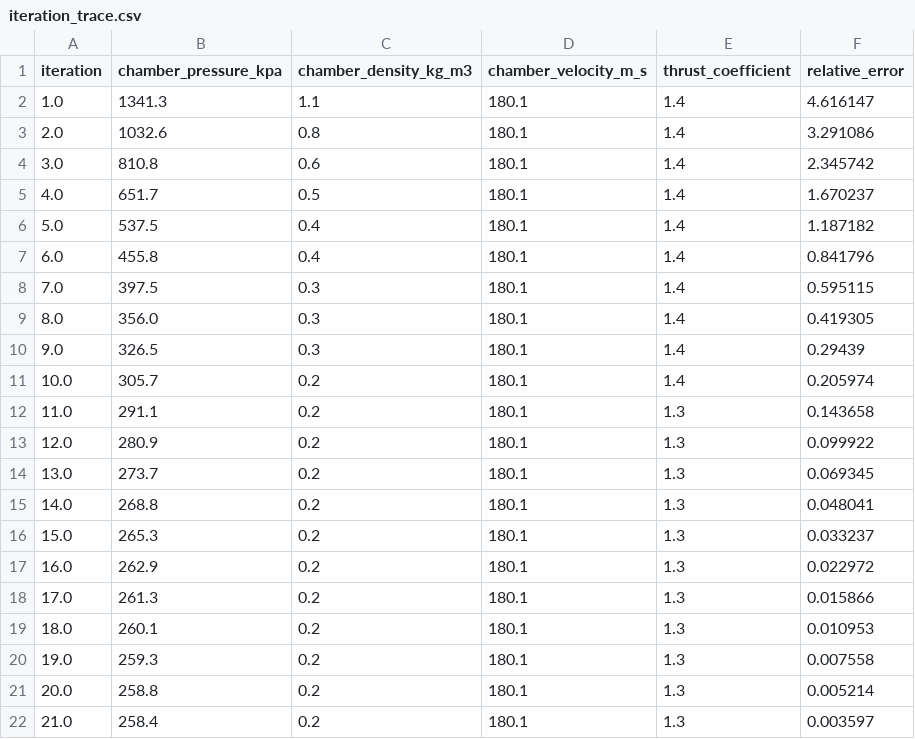
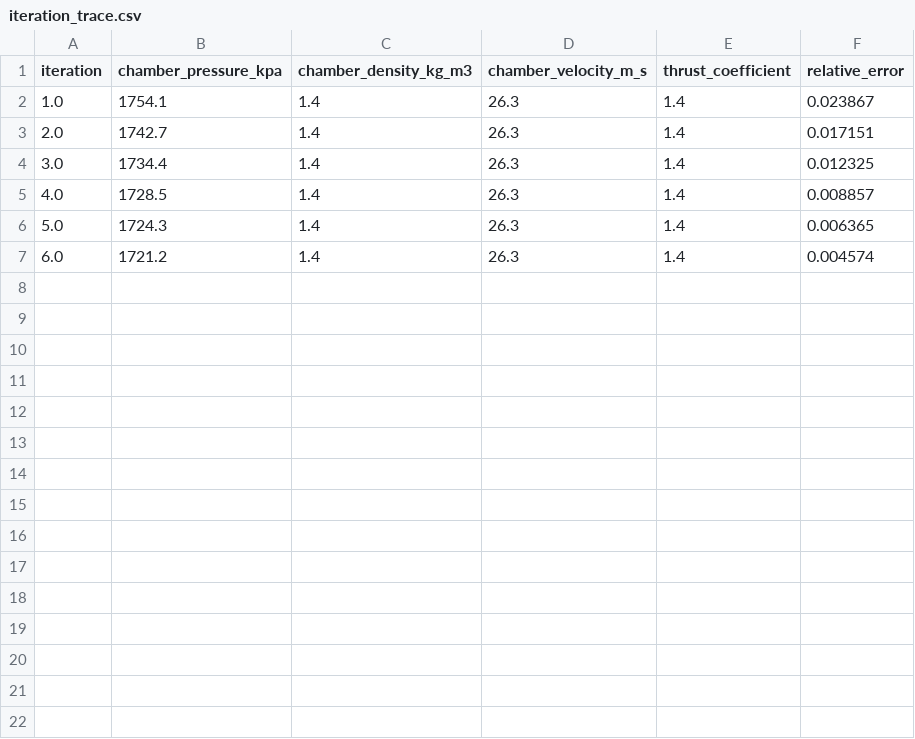
Before and after one commit to iavros/StanThrust, a CSV file: docs/data/iteration_trace.csv, drawn as a sheet.

Commit message:
Add characteristic length chamber sizing

```diff
--- a/docs/data/iteration_trace.csv
+++ b/docs/data/iteration_trace.csv
@@ -1,22 +1,7 @@
 iteration,chamber_pressure_kpa,chamber_density_kg_m3,chamber_velocity_m_s,thrust_coefficient,relative_error
-1.0,1341.3,1.1,180.1,1.4,4.616147
-2.0,1032.6,0.8,180.1,1.4,3.291086
-3.0,810.8,0.6,180.1,1.4,2.345742
-4.0,651.7,0.5,180.1,1.4,1.670237
-5.0,537.5,0.4,180.1,1.4,1.187182
-6.0,455.8,0.4,180.1,1.4,0.841796
-7.0,397.5,0.3,180.1,1.4,0.595115
-8.0,356.0,0.3,180.1,1.4,0.419305
-9.0,326.5,0.3,180.1,1.4,0.29439
-10.0,305.7,0.2,180.1,1.4,0.205974
-11.0,291.1,0.2,180.1,1.3,0.143658
-12.0,280.9,0.2,180.1,1.3,0.099922
-13.0,273.7,0.2,180.1,1.3,0.069345
-14.0,268.8,0.2,180.1,1.3,0.048041
-15.0,265.3,0.2,180.1,1.3,0.033237
-16.0,262.9,0.2,180.1,1.3,0.022972
-17.0,261.3,0.2,180.1,1.3,0.015866
-18.0,260.1,0.2,180.1,1.3,0.010953
-19.0,259.3,0.2,180.1,1.3,0.007558
-20.0,258.8,0.2,180.1,1.3,0.005214
-21.0,258.4,0.2,180.1,1.3,0.003597
+1.0,1754.1,1.4,26.3,1.4,0.023867
+2.0,1742.7,1.4,26.3,1.4,0.017151
+3.0,1734.4,1.4,26.3,1.4,0.012325
+4.0,1728.5,1.4,26.3,1.4,0.008857
+5.0,1724.3,1.4,26.3,1.4,0.006365
+6.0,1721.2,1.4,26.3,1.4,0.004574
```
Also changed, not shown: docs/data/axial_profile.csv, docs/data/feed_transient_pump_fed.csv, 19 other files.
